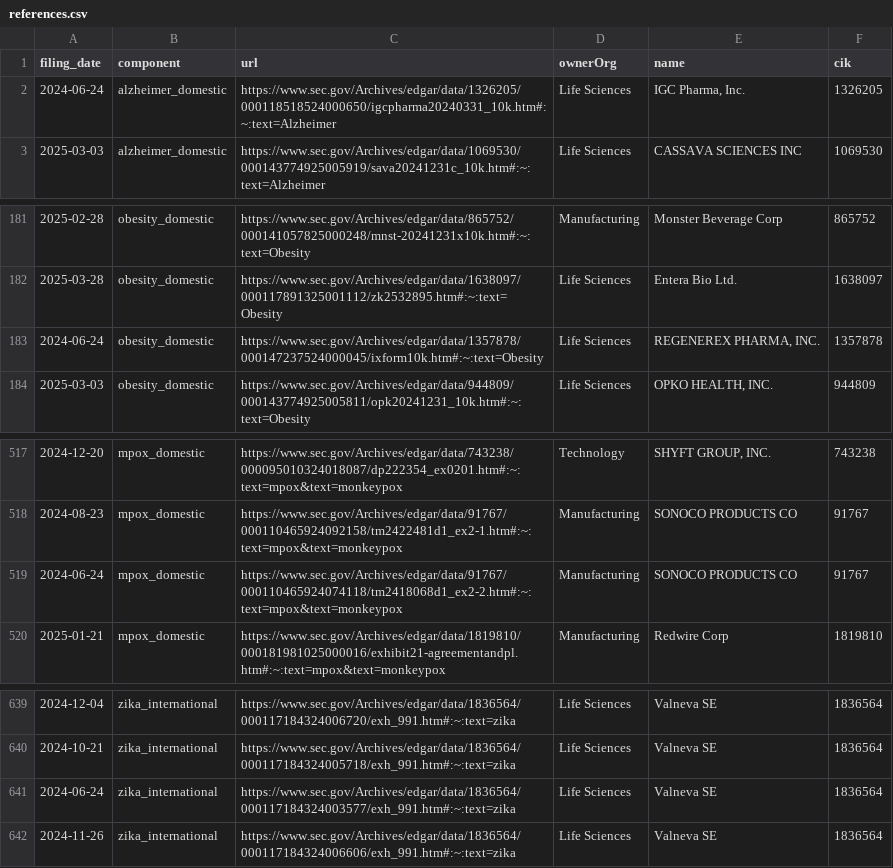
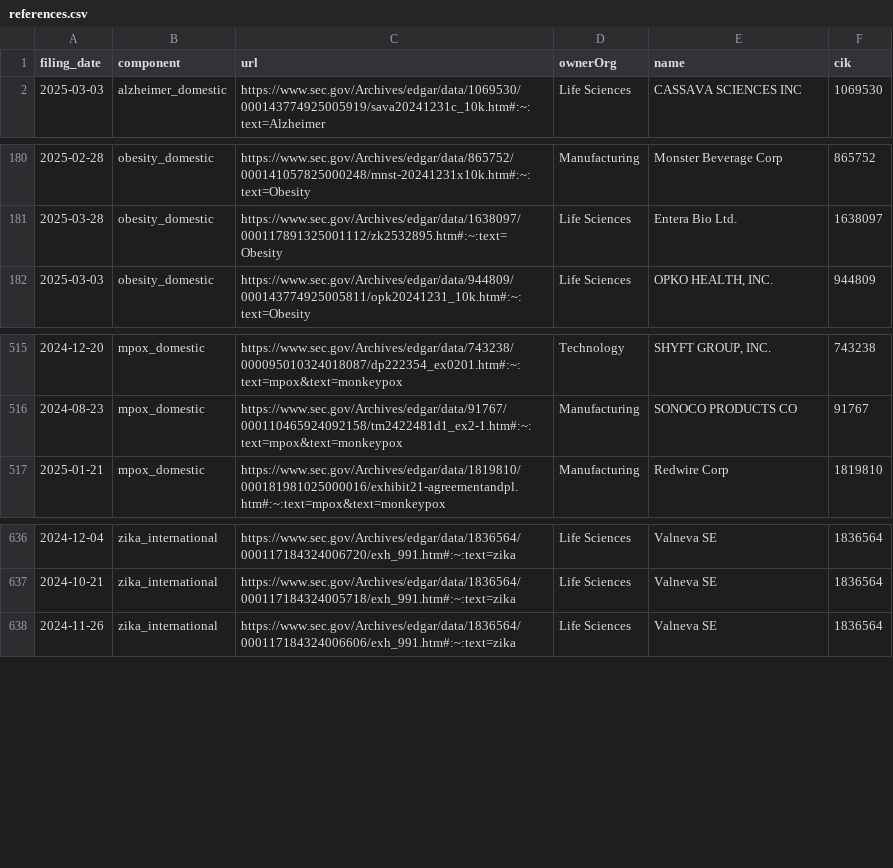
Before and after one commit to jlokos/datamule-indicators, a CSV file: indicators/format1/Health/health/references.csv, drawn as a sheet; only a part is shown, gaps mark what is left out; the diff names each change by its address in the sheet, - before the commit and + after, or states it on an @@ line.

```diff
--- a/indicators/format1/Health/health/references.csv
+++ b/indicators/format1/Health/health/references.csv
-row 2: 2024-06-24 | alzheimer_domestic | https://www.sec.gov/Archives/edgar/data/1326205/000118518524000650/igcpharma20240331_10k.htm#:~:text=Alzheimer | Life Sciences | IGC Pharma, Inc. | 1326205
-row 183: 2024-06-24 | obesity_domestic | https://www.sec.gov/Archives/edgar/data/1357878/000147237524000045/ixform10k.htm#:~:text=Obesity | Life Sciences | REGENEREX PHARMA, INC. | 1357878
-row 519: 2024-06-24 | mpox_domestic | https://www.sec.gov/Archives/edgar/data/91767/000110465924074118/tm2418068d1_ex2-2.htm#:~:text=mpox&text=monkeypox | Manufacturing | SONOCO PRODUCTS CO | 91767
-row 641: 2024-06-24 | zika_international | https://www.sec.gov/Archives/edgar/data/1836564/000117184324003577/exh_991.htm#:~:text=zika | Life Sciences | Valneva SE | 1836564
```
Also changed, not shown: indicators/format1/Corporate Finance/ipo/references.csv, indicators/format1/Health/health-research/references.csv, 44 other files.
